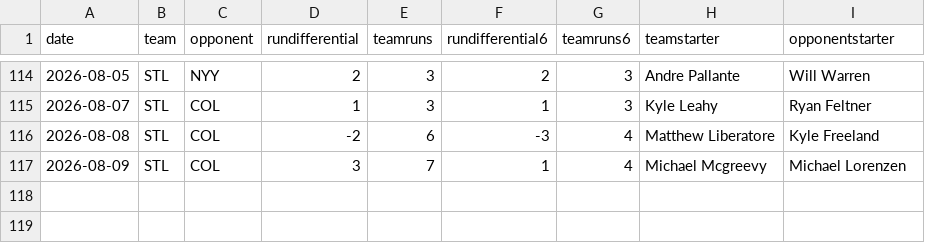
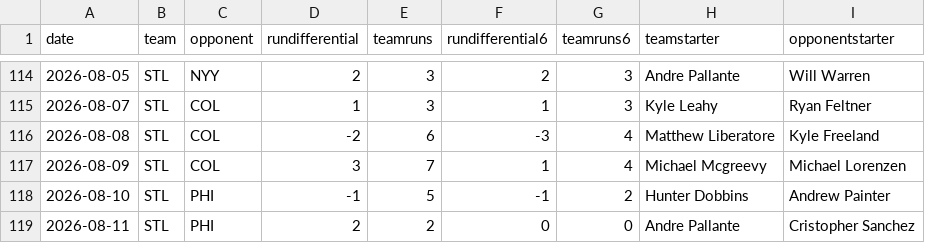
Before and after one commit to fantasy-toolz/mlb-predictions, a CSV file: data/2026/teams/STL.csv, drawn as a sheet; only a part is shown, gaps mark what is left out.

```diff
--- a/data/2026/teams/STL.csv
+++ b/data/2026/teams/STL.csv
@@ -117 +117,3 @@ date,team,opponent,rundifferential,teamruns,rundifferential6,teamruns6,teamstart
 2026-08-09,STL,COL,3,7,1,4,Michael Mcgreevy,Michael Lorenzen
+2026-08-10,STL,PHI,-1,5,-1,2,Hunter Dobbins,Andrew Painter
+2026-08-11,STL,PHI,2,2,0,0,Andre Pallante,Cristopher Sanchez
```
Also changed, not shown: data/2026/teams/BOS.csv, data/2026/teams/COL.csv, 32 other files.
